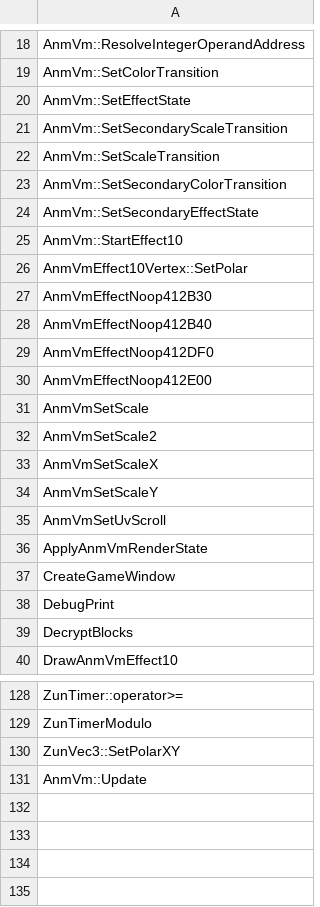
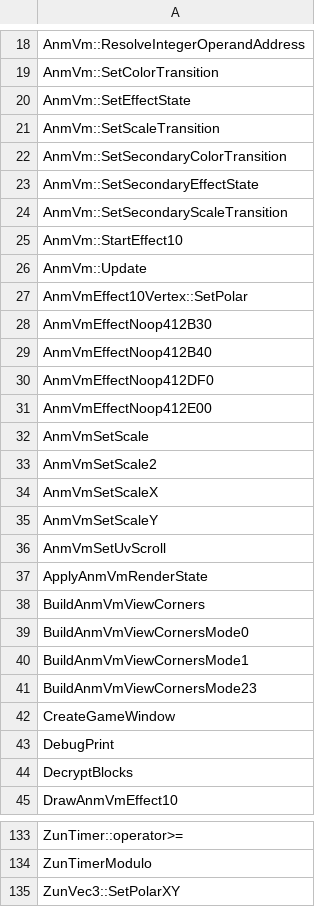
Before and after one commit to N0zoM1z0/th128, a CSV file: config/implemented.csv, drawn as a sheet; only a part is shown, gaps mark what is left out.

```diff
--- a/config/implemented.csv
+++ b/config/implemented.csv
@@ -20,3 +20,2 @@ AnmVm::SetColorTransition
 AnmVm::SetEffectState
-AnmVm::SetSecondaryScaleTransition
 AnmVm::SetScaleTransition
@@ -24,3 +23,5 @@ AnmVm::SetSecondaryColorTransition
 AnmVm::SetSecondaryEffectState
+AnmVm::SetSecondaryScaleTransition
 AnmVm::StartEffect10
+AnmVm::Update
 AnmVmEffect10Vertex::SetPolar
@@ -36,2 +37,6 @@ AnmVmSetUvScroll
 ApplyAnmVmRenderState
+BuildAnmVmViewCorners
+BuildAnmVmViewCornersMode0
+BuildAnmVmViewCornersMode1
+BuildAnmVmViewCornersMode23
 CreateGameWindow
@@ -130,2 +135 @@ ZunTimerModulo
 ZunVec3::SetPolarXY
-AnmVm::Update
```
Also changed, not shown: config/reccmp-functions.csv, 5 other files.
